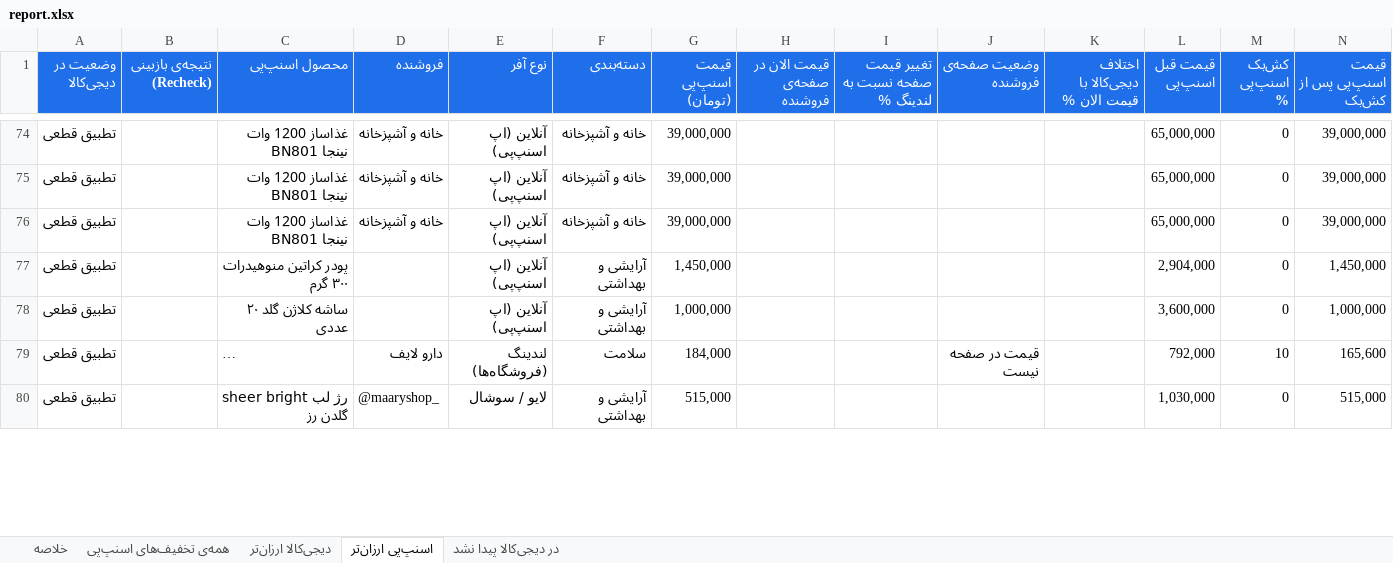
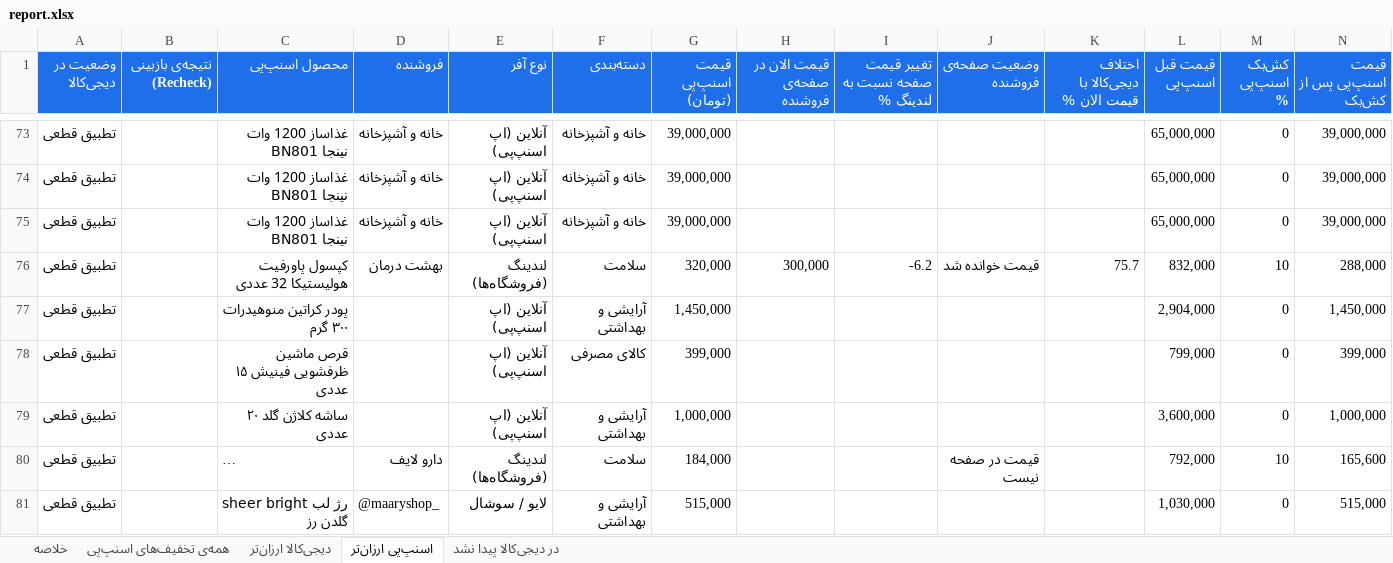
Before and after one commit to Ehsan-Moeininejad/snapppay-vs-digikala, an Excel workbook: data/report.xlsx, sheet اسنپ‌پی ارزان‌تر, drawn as a sheet; only a part is shown, gaps mark what is left out; long unchanged cells end in …; values as stored, in another font and other column widths than the file's, no borders; rows hold the shown columns only; the diff covers the shown part only; the diff names each change by its address in the sheet, - before the commit and + after, or states it on an @@ line.

```diff
--- a/data/report.xlsx (sheet اسنپ‌پی ارزان‌تر)
+++ b/data/report.xlsx (sheet اسنپ‌پی ارزان‌تر)
+row 76: تطبیق قطعی |  | کپسول پاورفیت هولیستیکا 32 عددی | بهشت درمان | لندینگ (فروشگاه‌ها) | سلامت | 320,000 | 300,000 | -6.2 | قیمت خوانده شد | 75.7 | 832,000 | 10 | 288,000
+row 78: تطبیق قطعی |  | قرص ماشین ظرفشویی فینیش ۱۵ عددی |  | آنلاین (اپ اسنپ‌پی) | کالای مصرفی | 399,000 |  |  |  |  | 799,000 | 0 | 399,000
```
Also changed, not shown: 14 added rows, 21 removed rows and 188 edited cells elsewhere in this sheet, sheet همه‌ی تخفیف‌های اسنپ‌پی, sheet دیجی‌کالا ارزان‌تر, sheet در دیجی‌کالا پیدا نشد, sheet خلاصه, 5 other files.
